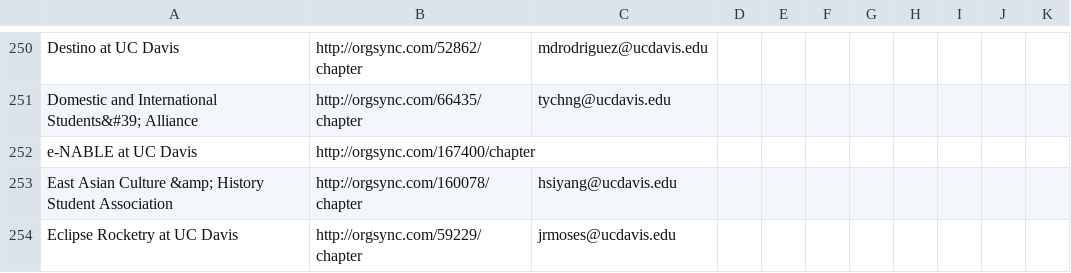
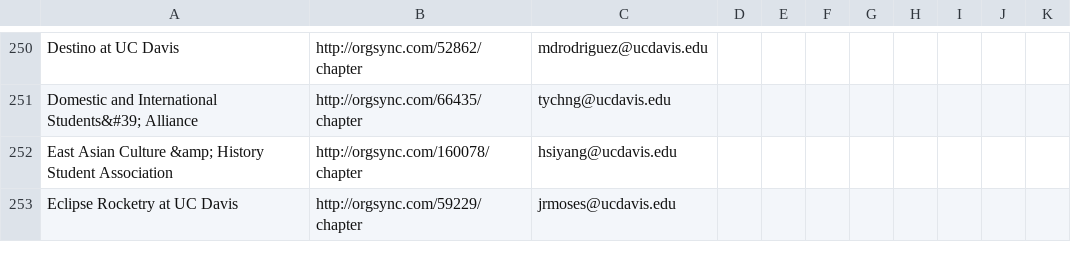
Before and after one commit to entrity/UC-Davis-Archery, a TSV file: mailer/email-addresses.tsv, drawn as a sheet; only a part is shown, gaps mark what is left out; the diff names each change by its address in the sheet, - before the commit and + after, or states it on an @@ line.

Commit message:
remove a line that lacks an email address

```diff
--- a/mailer/email-addresses.tsv
+++ b/mailer/email-addresses.tsv
-row 252: e-NABLE at UC Davis | http://orgsync.com/167400/chapter
```
